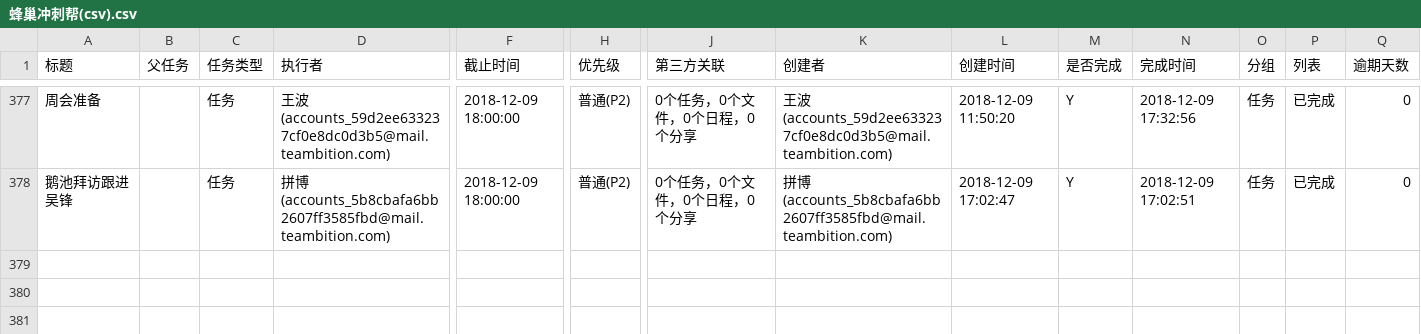
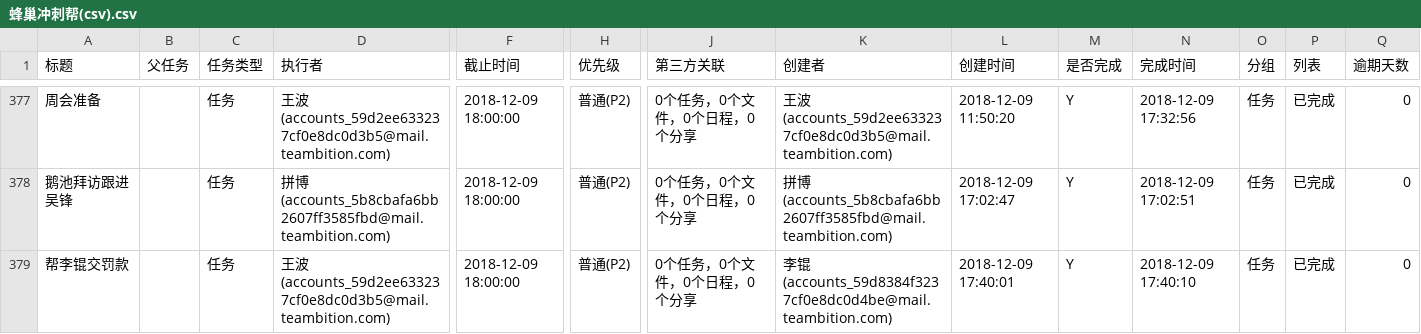
Before and after one commit to wb88517/Feng-chao, a CSV file: 蜂巢冲刺帮(csv).csv, drawn as a sheet; only a part is shown, gaps mark what is left out; rows hold the shown columns only; the diff names each change by its address in the sheet, - before the commit and + after, or states it on an @@ line.

Commit message:
Update 蜂巢冲刺帮(csv).csv

```diff
--- a/蜂巢冲刺帮(csv).csv
+++ b/蜂巢冲刺帮(csv).csv
+row 379: 帮李锟交罚款 |  | 任务 | 王波(accounts_59d2ee633237cf0e8dc0d3b5@mail.teambition.com) | 2018-12-09 18:00:00 | 普通(P2) | 0个任务，0个文件，0个日程，0个分享 | 李锟(accounts_59d8384f3237cf0e8dc0d4be@mail.teambition.com) | 2018-12-09 17:40:01 | Y | 2018-12-09 17:40:10 | 任务 | 已完成 | 0
```
